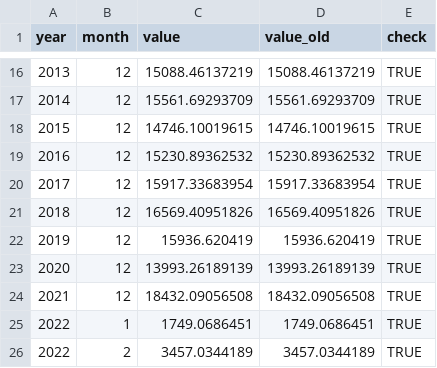
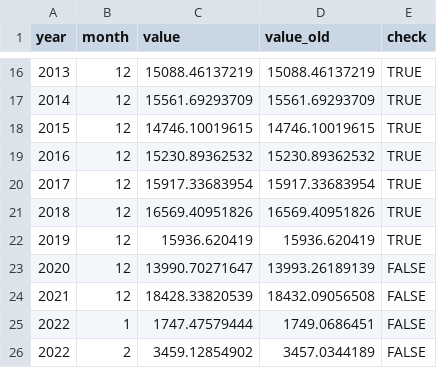
Before and after one commit to mmc00/tradecr, a CSV file: data/status_bccr.csv, drawn as a sheet; only a part is shown, gaps mark what is left out.

```diff
--- a/data/status_bccr.csv
+++ b/data/status_bccr.csv
@@ -22,5 +22,5 @@
 2019|12|15936.620419|15936.620419|TRUE
-2020|12|13993.26189139|13993.26189139|TRUE
-2021|12|18432.09056508|18432.09056508|TRUE
-2022|1|1749.0686451|1749.0686451|TRUE
-2022|2|3457.0344189|3457.0344189|TRUE
+2020|12|13990.70271647|13993.26189139|FALSE
+2021|12|18428.33820539|18432.09056508|FALSE
+2022|1|1747.47579444|1749.0686451|FALSE
+2022|2|3459.12854902|3457.0344189|FALSE
```
Also changed, not shown: data/historical_country_data_procomer.csv, data/historical_imp_data_bccr.csv, 15 other files.
